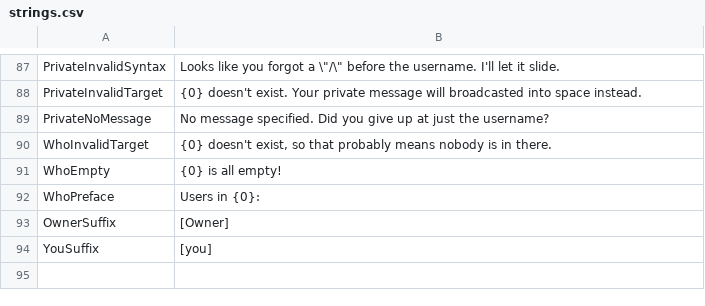
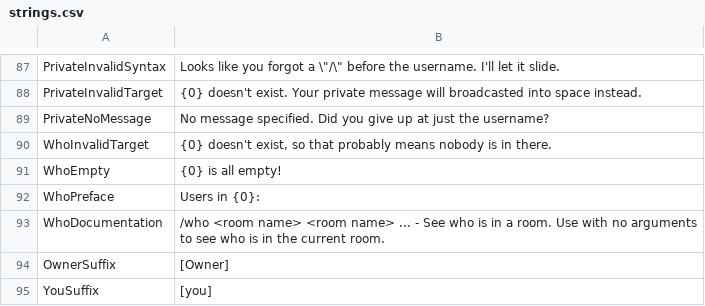
Before and after one commit to KenjiTakahashi-Rial/OBChat, a CSV file: OBChat/OB/strings/strings.csv, drawn as a sheet; only a part is shown, gaps mark what is left out; the diff names each change by its address in the sheet, - before the commit and + after, or states it on an @@ line.

Commit message:
Moved /who documentation to WhoCommand

```diff
--- a/OBChat/OB/strings/strings.csv
+++ b/OBChat/OB/strings/strings.csv
+row 93: WhoDocumentation | /who <room name> <room name> ... - See who is in a room. Use with no arguments to see who is in the current room.
```
Also changed, not shown: 3 other files.
